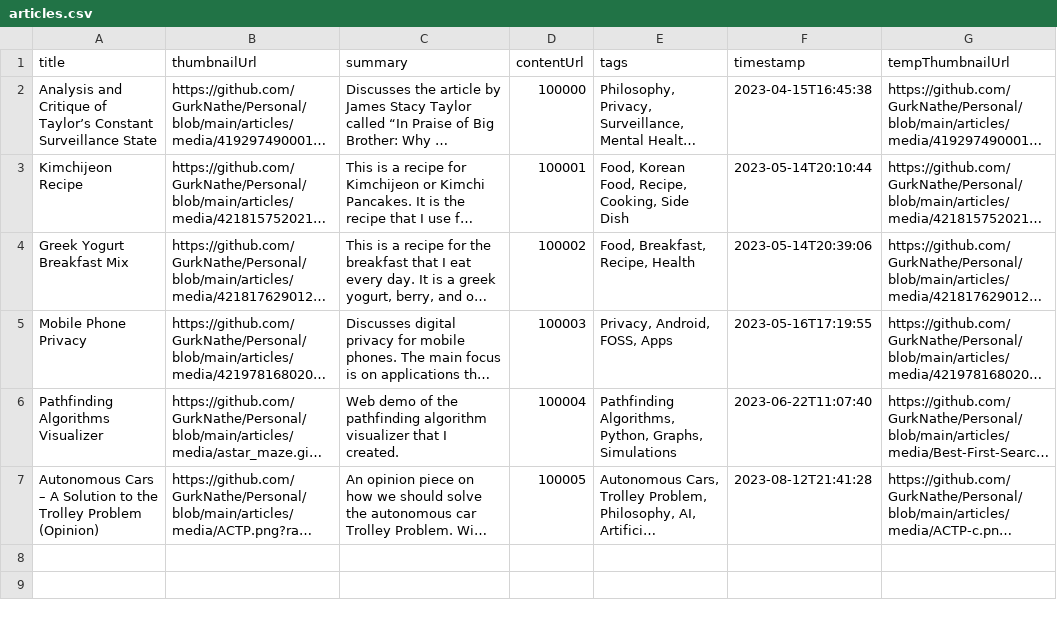
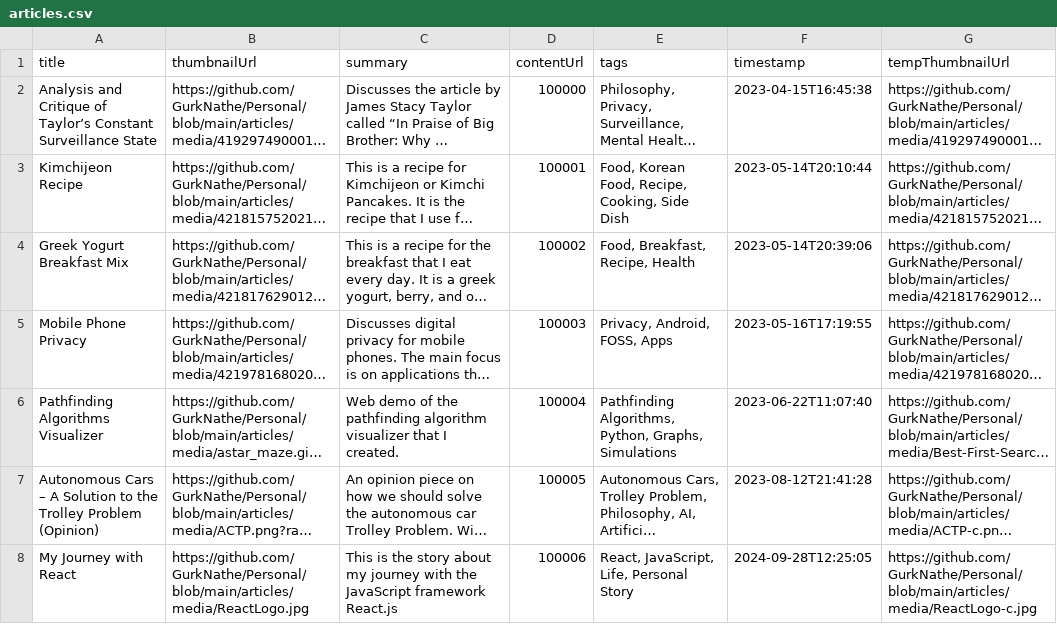
Before and after one commit to GurkNathe/Personal, a CSV file: articles/articles.csv, drawn as a sheet; long unchanged cells end in …; the diff names each change by its address in the sheet, - before the commit and + after, or states it on an @@ line.

Commit message:
New article and home page changes

```diff
--- a/articles/articles.csv
+++ b/articles/articles.csv
+row 8: My Journey with React | https://github.com/GurkNathe/Personal/blob/main/articles/media/ReactLogo.jpg | This is the story about my journey with the JavaScript framework React.js | 100006 | React, JavaScript, Life, Personal Story | 2024-09-28T12:25:05 | https://github.com/GurkNathe/Personal/blob/main/articles/media/ReactLogo-c.jpg
```
Also changed, not shown: 6 other files.
